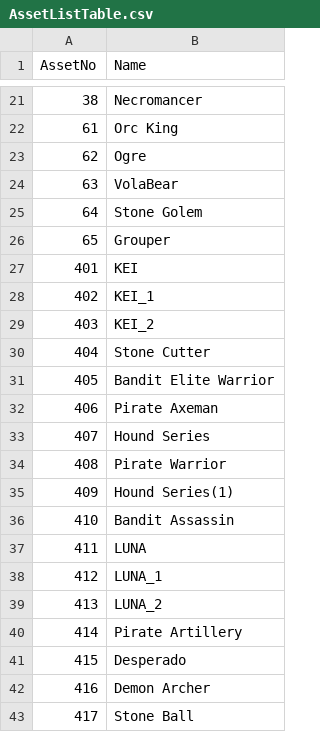
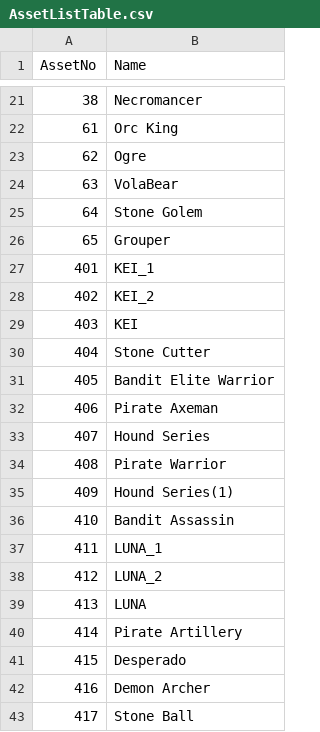
Before and after one commit to kun0530/FingerDefense, a CSV file: Assets/Resources_moved/DataTable/AssetListTable.csv, drawn as a sheet; only a part is shown, gaps mark what is left out; the diff covers the shown part only.

```diff
--- a/Assets/Resources_moved/DataTable/AssetListTable.csv
+++ b/Assets/Resources_moved/DataTable/AssetListTable.csv
@@ -26,5 +26,5 @@ AssetNo,Name
 65,Grouper
-401,KEI
-402,KEI_1
-403,KEI_2
+401,KEI_1
+402,KEI_2
+403,KEI
 404,Stone Cutter
@@ -36,5 +36,5 @@ AssetNo,Name
 410,Bandit Assassin
-411,LUNA
-412,LUNA_1
-413,LUNA_2
+411,LUNA_1
+412,LUNA_2
+413,LUNA
 414,Pirate Artillery
```
Also changed, not shown: 25 edited cells elsewhere in this file, Assets/Resources_moved/DataTable/StageTable.csv, Assets/Resources_moved/DataTable/WaveTable.csv, 14 other files.
